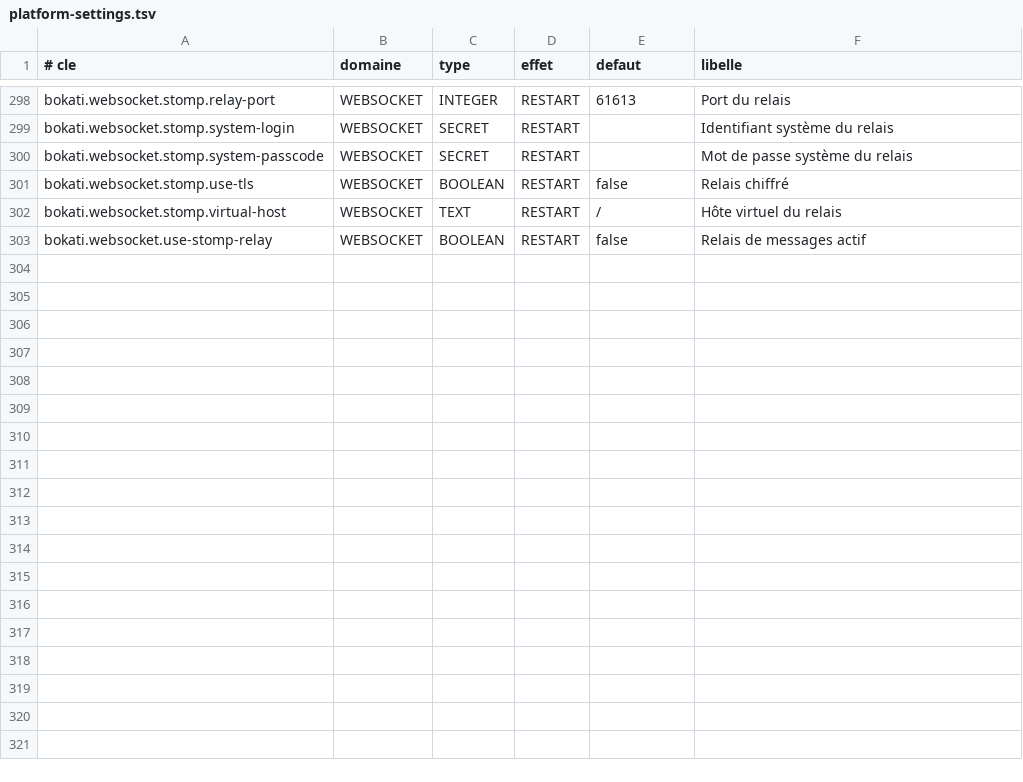
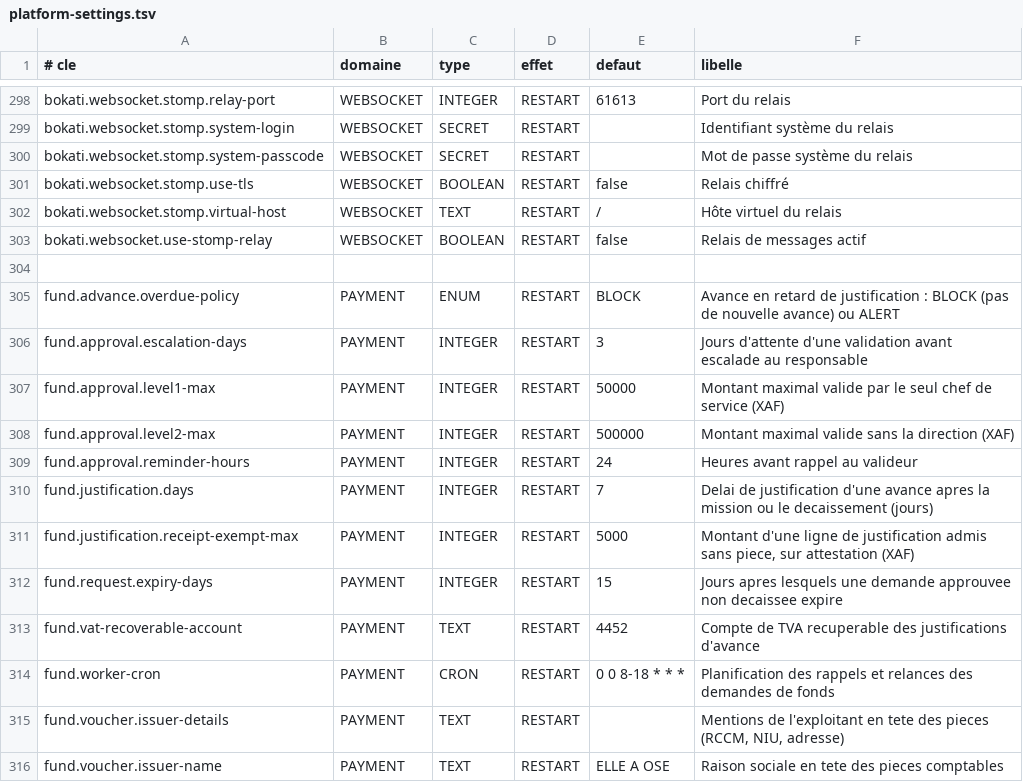
Before and after one commit to Ryan-web14/bokati-cowork, a TSV file: src/main/resources/settings/platform-settings.tsv, drawn as a sheet; only a part is shown, gaps mark what is left out.

Commit message:
Lots F5 et F6 demandes de fonds et avances : etat de besoin, demande multi-lignes, validation a trois niveaux avec delegation, rappels et escalade, decaissement distinct depuis la session, avances a justifier ligne par ligne avec ecriture par ligne validee, reliquat et complement, relances, reprise des anciennes demandes, lettrage automatique du 421, doc

```diff
--- a/src/main/resources/settings/platform-settings.tsv
+++ b/src/main/resources/settings/platform-settings.tsv
@@ -303 +303,14 @@ bokati.websocket.stomp.virtual-host	WEBSOCKET	TEXT	RESTART	/	Hôte virtuel du re
 bokati.websocket.use-stomp-relay	WEBSOCKET	BOOLEAN	RESTART	false	Relais de messages actif
+
+fund.advance.overdue-policy	PAYMENT	ENUM	RESTART	BLOCK	Avance en retard de justification : BLOCK (pas de nouvelle avance) ou ALERT
+fund.approval.escalation-days	PAYMENT	INTEGER	RESTART	3	Jours d'attente d'une validation avant escalade au responsable
+fund.approval.level1-max	PAYMENT	INTEGER	RESTART	50000	Montant maximal valide par le seul chef de service (XAF)
+fund.approval.level2-max	PAYMENT	INTEGER	RESTART	500000	Montant maximal valide sans la direction (XAF)
+fund.approval.reminder-hours	PAYMENT	INTEGER	RESTART	24	Heures avant rappel au valideur
+fund.justification.days	PAYMENT	INTEGER	RESTART	7	Delai de justification d'une avance apres la mission ou le decaissement (jours)
+fund.justification.receipt-exempt-max	PAYMENT	INTEGER	RESTART	5000	Montant d'une ligne de justification admis sans piece, sur attestation (XAF)
+fund.request.expiry-days	PAYMENT	INTEGER	RESTART	15	Jours apres lesquels une demande approuvee non decaissee expire
+fund.vat-recoverable-account	PAYMENT	TEXT	RESTART	4452	Compte de TVA recuperable des justifications d'avance
+fund.worker-cron	PAYMENT	CRON	RESTART	0 0 8-18 * * *	Planification des rappels et relances des demandes de fonds
+fund.voucher.issuer-details	PAYMENT	TEXT	RESTART		Mentions de l'exploitant en tete des pieces (RCCM, NIU, adresse)
+fund.voucher.issuer-name	PAYMENT	TEXT	RESTART	ELLE A OSE	Raison sociale en tete des pieces comptables
```
Also changed, not shown: 39 other files.
